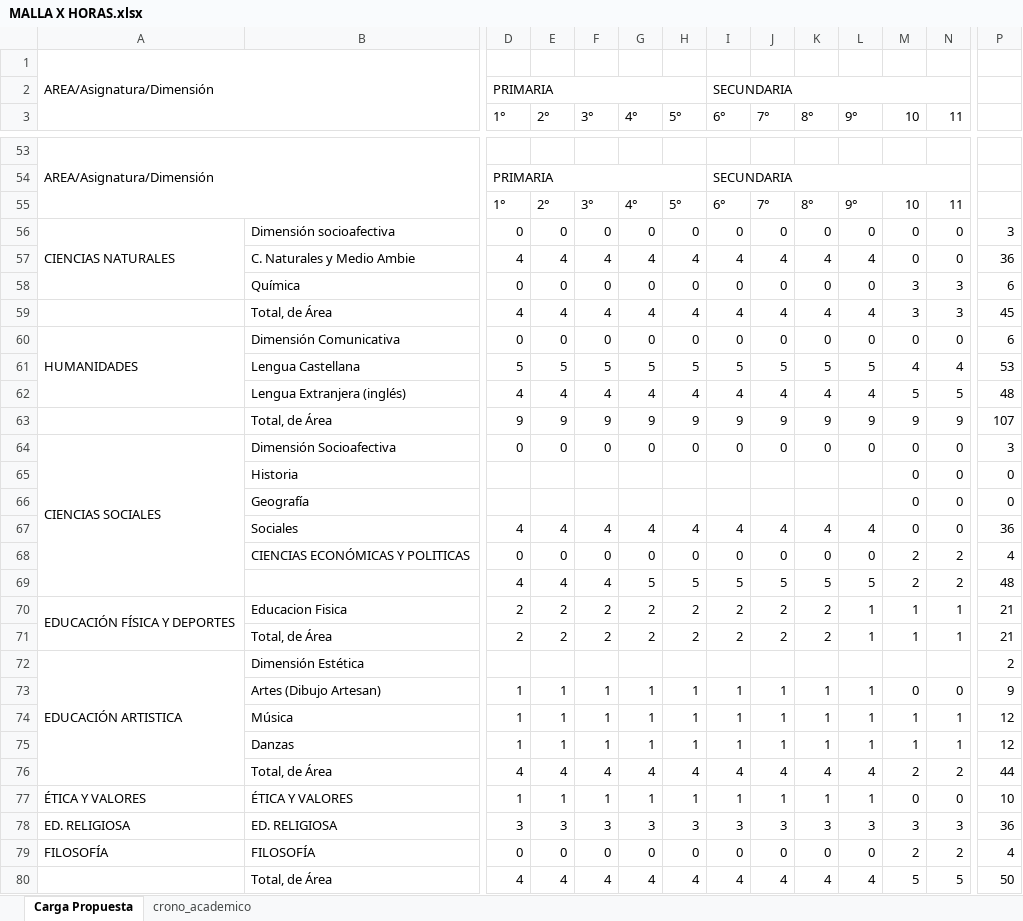
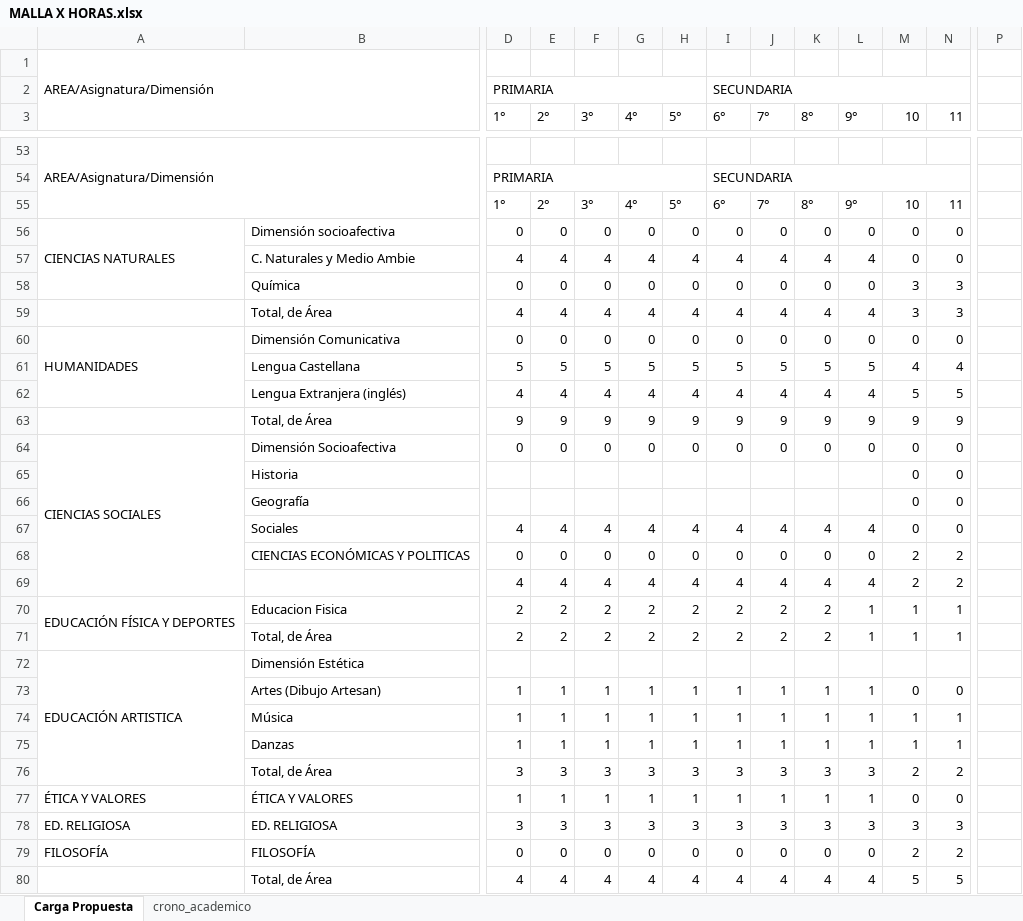
Before and after one commit to henryossa/EICIT, an Excel workbook: Productos_Intermedios/F4. Currículo y mallas/Insumo-PROYECCIÓN CURRICULAR 2027/MALLA X HORAS.xlsx, sheet Carga Propuesta, drawn as a sheet; only a part is shown, gaps mark what is left out; values as stored, in another font and other column widths than the file's, no cell formats; removed rows and columns are numbered as before the commit, all else as after; rows hold the shown columns only; the diff covers the shown part only; the diff names each change by its address in the sheet, - before the commit and + after, or states it on an @@ line.

```diff
--- a/Productos_Intermedios/F4. Currículo y mallas/Insumo-PROYECCIÓN CURRICULAR 2027/MALLA X HORAS.xlsx (sheet Carga Propuesta)
+++ b/Productos_Intermedios/F4. Currículo y mallas/Insumo-PROYECCIÓN CURRICULAR 2027/MALLA X HORAS.xlsx (sheet Carga Propuesta)
-P56: 3
+P56: (empty)
-P57: 36
+P57: (empty)
-P58: 6
+P58: (empty)
-P59: 45
+P59: (empty)
-P60: 6
+P60: (empty)
-P61: 53
+P61: (empty)
-P62: 48
+P62: (empty)
-P63: 107
+P63: (empty)
-P64: 3
+P64: (empty)
-P65:P66: 0
+P65:P66: (empty)
-P67: 36
+P67: (empty)
-P68: 4
+P68: (empty)
-row 69:  |  | 4 | 4 | 4 | 5 | 5 | 5 | 5 | 5 | 5 | 2 | 2 | 48
+row 69:  |  | 4 | 4 | 4 | 4 | 4 | 4 | 4 | 4 | 4 | 2 | 2
-P70:P71: 21
+P70:P71: (empty)
-P72: 2
+P72: (empty)
-P73: 9
+P73: (empty)
-P74:P75: 12
+P74:P75: (empty)
-row 76:  | Total, de Área | 4 | 4 | 4 | 4 | 4 | 4 | 4 | 4 | 4 | 2 | 2 | 44
+row 76:  | Total, de Área | 3 | 3 | 3 | 3 | 3 | 3 | 3 | 3 | 3 | 2 | 2
-P77: 10
+P77: (empty)
-P78: 36
+P78: (empty)
-P79: 4
+P79: (empty)
-P80: 50
+P80: (empty)
```
Also changed, not shown: 1 added row, 1 removed row, 78 edited cells and merged cells elsewhere in this sheet, cell formats, formulas that keep their value, 10 other files.
